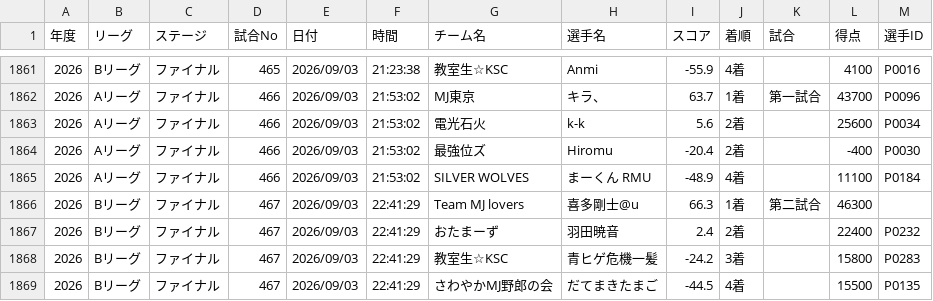
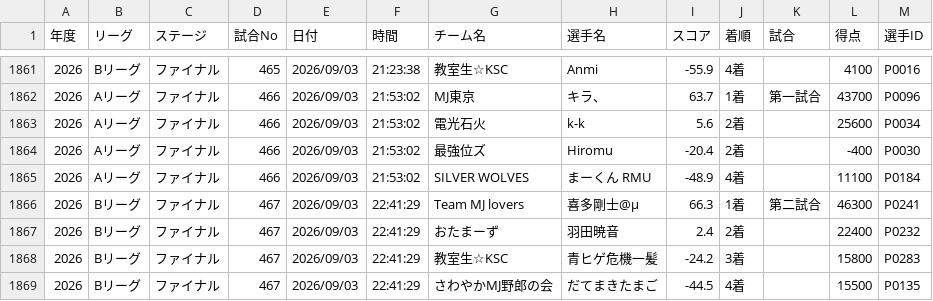
Before and after one commit to BlueK18/HundredLeagueDatabase, a CSV file: data/matches-current.csv, drawn as a sheet; only a part is shown, gaps mark what is left out.

Commit message:
currentデータ・点数推移・Web更新 2026-09-04 10:18

```diff
--- a/data/matches-current.csv
+++ b/data/matches-current.csv
@@ -1865,3 +1865,3 @@
 2026,Aリーグ,ファイナル, 466 ,2026/09/03,21:53:02,SILVER WOLVES,まーくん RMU,-48.9,4着,,11100,P0184
-2026,Bリーグ,ファイナル, 467 ,2026/09/03,22:41:29,Team MJ lovers,喜多剛士@u,66.3,1着,第二試合,46300,
+2026,Bリーグ,ファイナル, 467 ,2026/09/03,22:41:29,Team MJ lovers,喜多剛士@μ,66.3,1着,第二試合,46300,P0241
 2026,Bリーグ,ファイナル, 467 ,2026/09/03,22:41:29,おたまーず,羽田暁音,2.4,2着,,22400,P0232
```
Also changed, not shown: data/players-current.csv.
